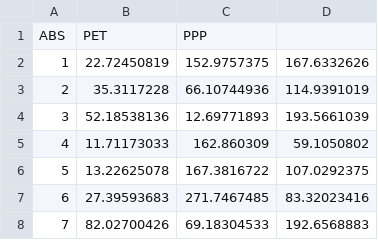
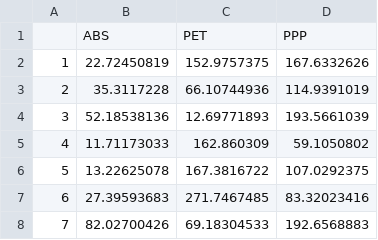
Before and after one commit to mhsong21/data-extraction-from-3d-chart, a CSV file: data/ground_truth/Matlab25.csv, drawn as a sheet.

```diff
--- a/data/ground_truth/Matlab25.csv
+++ b/data/ground_truth/Matlab25.csv
@@ -1,2 +1,2 @@
-ABS,PET,PPP,
+,ABS,PET,PPP,
 1,22.72450819,152.9757375,167.6332626
```
Also changed, not shown: data/ground_truth/Matlab20.csv, data/ground_truth/Matlab22.csv, 10 other files.
